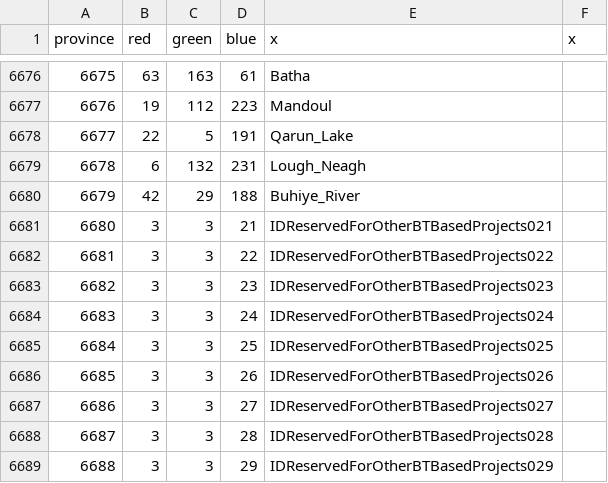
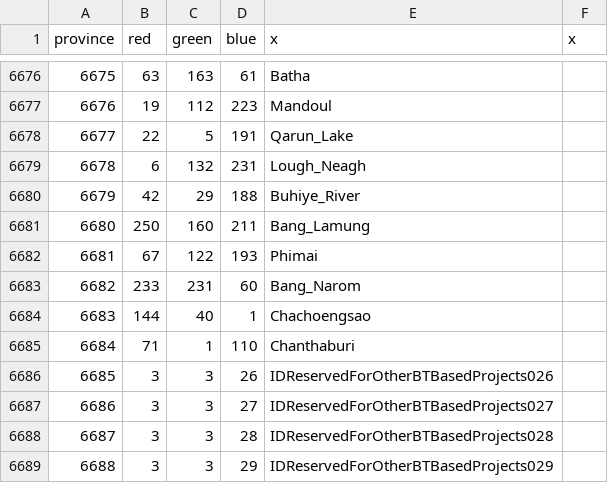
Before and after one commit to letole/Victorum-Universalis, a CSV file: map/definition.csv, drawn as a sheet; only a part is shown, gaps mark what is left out.

Commit message:
Added in 5 provinces to Siam and renamed one.

```diff
--- a/map/definition.csv
+++ b/map/definition.csv
@@ -6680,7 +6680,7 @@ province;red;green;blue;x;x
 6679;42;29;188;Buhiye_River
-6680;3;3;21;IDReservedForOtherBTBasedProjects021
-6681;3;3;22;IDReservedForOtherBTBasedProjects022
-6682;3;3;23;IDReservedForOtherBTBasedProjects023
-6683;3;3;24;IDReservedForOtherBTBasedProjects024
-6684;3;3;25;IDReservedForOtherBTBasedProjects025
+6680;250;160;211;Bang_Lamung
+6681;67;122;193;Phimai
+6682;233;231;60;Bang_Narom
+6683;144;40;1;Chachoengsao
+6684;71;1;110;Chanthaburi
 6685;3;3;26;IDReservedForOtherBTBasedProjects026
```
Also changed, not shown: 13 other files.
